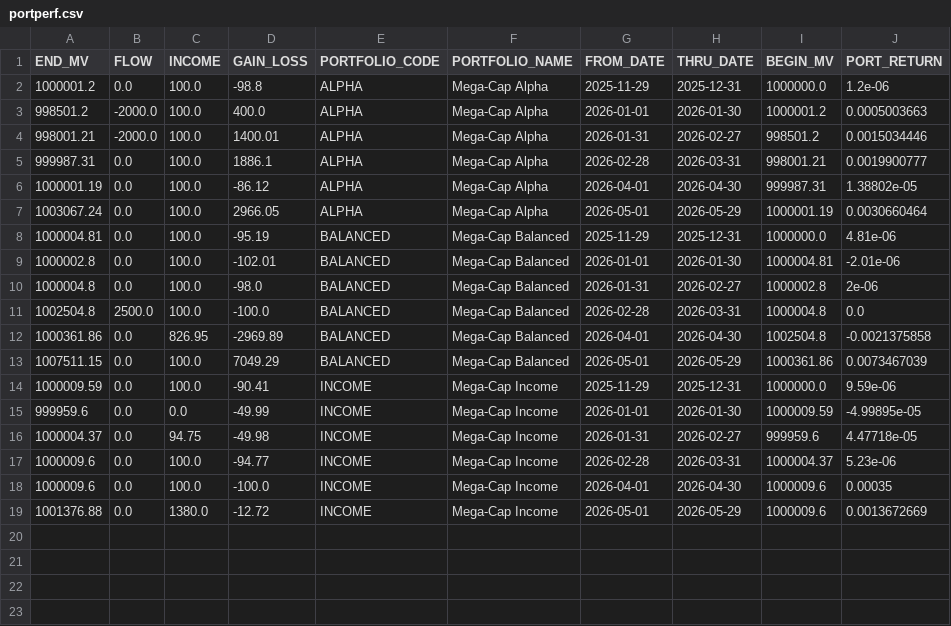
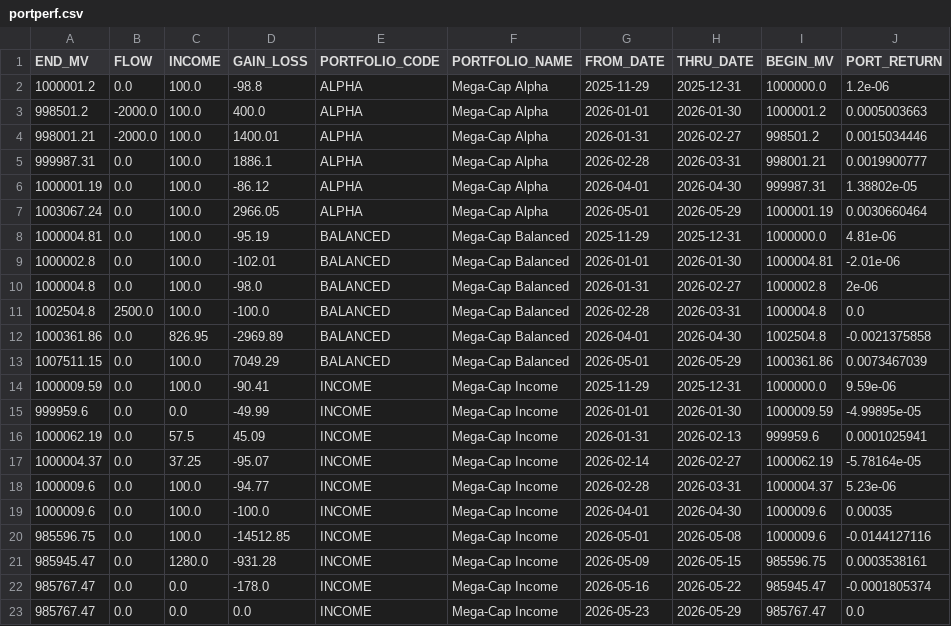
Before and after one commit to JohnDReynolds/portfolio-performance-analytics, a CSV file: ppar/setup_templates/axysapx_performance_comparison/snapshot_b/portperf.csv, drawn as a sheet.

```diff
--- a/ppar/setup_templates/axysapx_performance_comparison/snapshot_b/portperf.csv
+++ b/ppar/setup_templates/axysapx_performance_comparison/snapshot_b/portperf.csv
@@ -15,5 +15,9 @@ END_MV,FLOW,INCOME,GAIN_LOSS,PORTFOLIO_CODE,PORTFOLIO_NAME,FROM_DATE,THRU_DATE,B
 999959.6,0.0,0.0,-49.99,INCOME,Mega-Cap Income,2026-01-01,2026-01-30,1000009.59,-4.99895e-05
-1000004.37,0.0,94.75,-49.98,INCOME,Mega-Cap Income,2026-01-31,2026-02-27,999959.6,4.47718e-05
+1000062.19,0.0,57.5,45.09,INCOME,Mega-Cap Income,2026-01-31,2026-02-13,999959.6,0.0001025941
+1000004.37,0.0,37.25,-95.07,INCOME,Mega-Cap Income,2026-02-14,2026-02-27,1000062.19,-5.78164e-05
 1000009.6,0.0,100.0,-94.77,INCOME,Mega-Cap Income,2026-02-28,2026-03-31,1000004.37,5.23e-06
 1000009.6,0.0,100.0,-100.0,INCOME,Mega-Cap Income,2026-04-01,2026-04-30,1000009.6,0.00035
-1001376.88,0.0,1380.0,-12.72,INCOME,Mega-Cap Income,2026-05-01,2026-05-29,1000009.6,0.0013672669
+985596.75,0.0,100.0,-14512.85,INCOME,Mega-Cap Income,2026-05-01,2026-05-08,1000009.6,-0.0144127116
+985945.47,0.0,1280.0,-931.28,INCOME,Mega-Cap Income,2026-05-09,2026-05-15,985596.75,0.0003538161
+985767.47,0.0,0.0,-178.0,INCOME,Mega-Cap Income,2026-05-16,2026-05-22,985945.47,-0.0001805374
+985767.47,0.0,0.0,0.0,INCOME,Mega-Cap Income,2026-05-23,2026-05-29,985767.47,0.0
```
Also changed, not shown: ppar/setup_templates/axysapx_performance_comparison/snapshot_a/holdings.csv, ppar/setup_templates/axysapx_performance_comparison/snapshot_a/portperf.csv, 8 other files.
